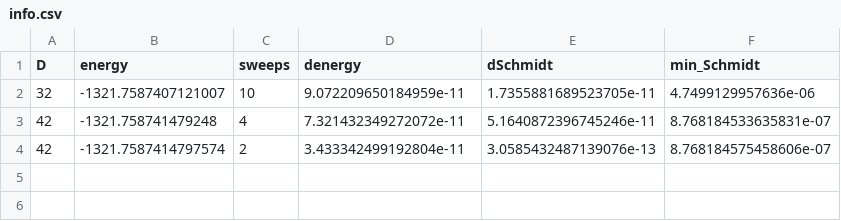
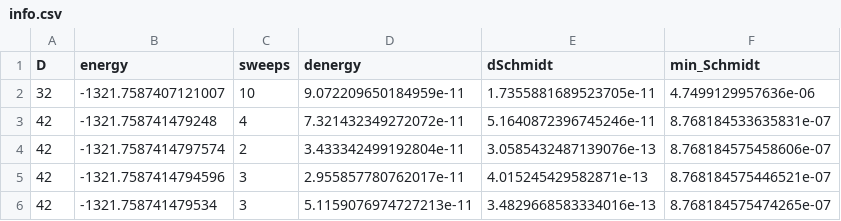
Before and after one commit to marekrams/pdf, a CSV file: results_mlat/g=1.0000/m=0.8000/N=512/a=0.1250/gs/info.csv, drawn as a sheet.

```diff
--- a/results_mlat/g=1.0000/m=0.8000/N=512/a=0.1250/gs/info.csv
+++ b/results_mlat/g=1.0000/m=0.8000/N=512/a=0.1250/gs/info.csv
@@ -4 +4,3 @@ D;energy;sweeps;denergy;dSchmidt;min_Schmidt
 42;-1321.7587414797574;2;3.433342499192804e-11;3.0585432487139076e-13;8.768184575458606e-07
+42;-1321.7587414794596;3;2.955857780762017e-11;4.015245429582871e-13;8.768184575446521e-07
+42;-1321.758741479534;3;5.1159076974727213e-11;3.4829668583334016e-13;8.768184575474265e-07
```
Also changed, not shown: results_mlat/g=1.0000/m=0.8000/N=1024/a=0.0625/gs/info.csv, 3 other files.
